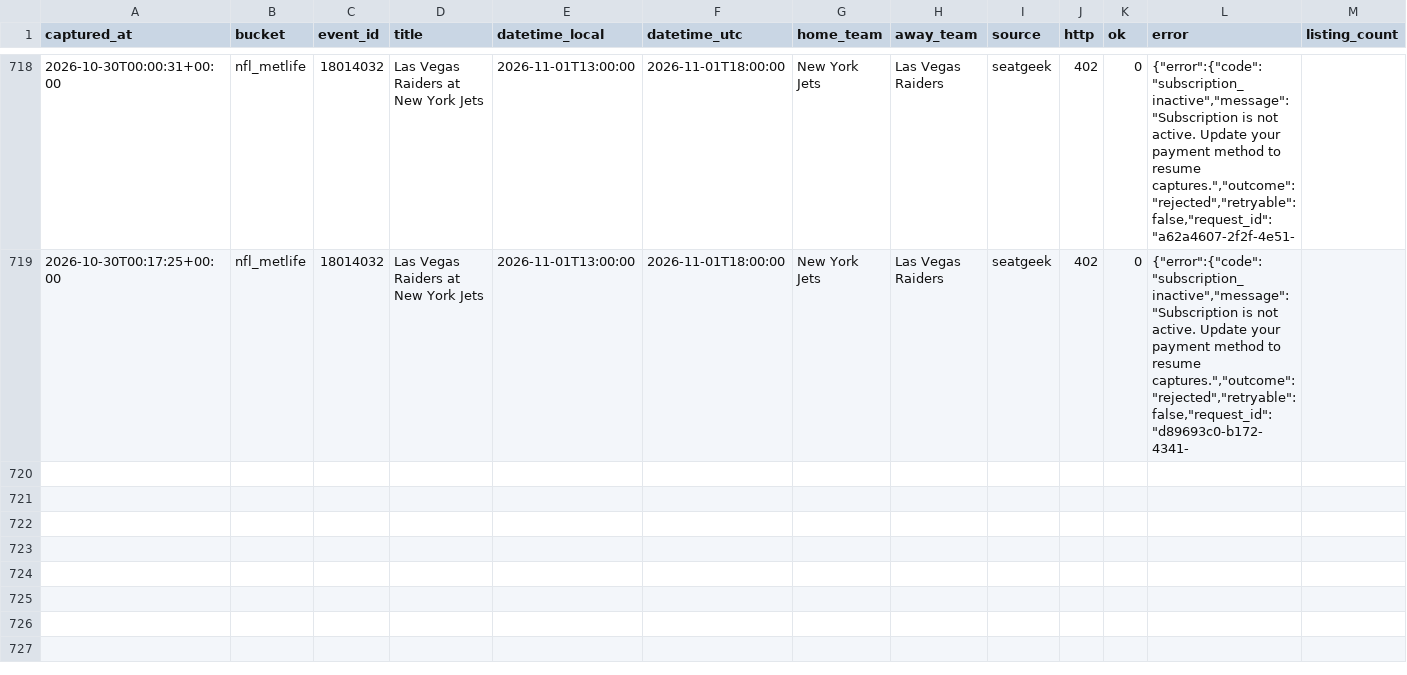
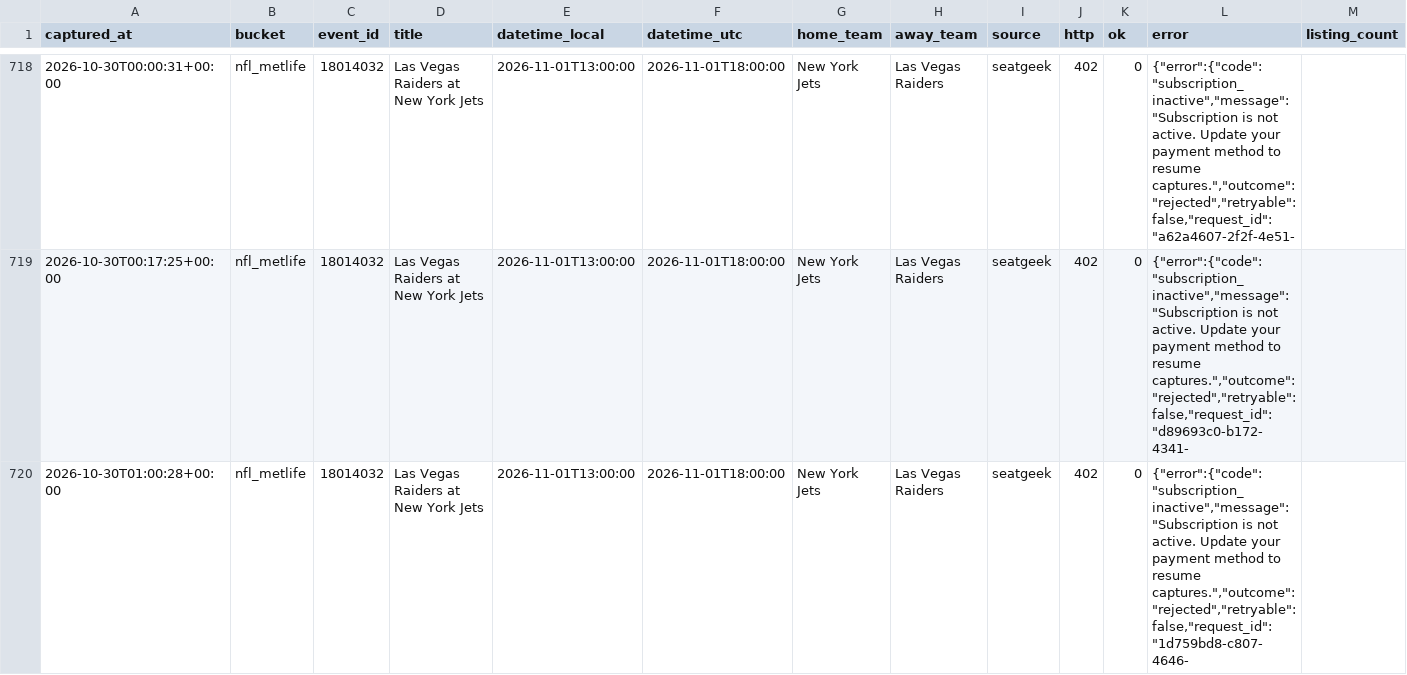
Before and after one commit to schwartzmichael36-create/pricing-october, a CSV file: data/captures.v2.csv, drawn as a sheet; only a part is shown, gaps mark what is left out; rows hold the shown columns only; the diff names each change by its address in the sheet, - before the commit and + after, or states it on an @@ line.

```diff
--- a/data/captures.v2.csv
+++ b/data/captures.v2.csv
+row 720: 2026-10-30T01:00:28+00:00 | nfl_metlife | 18014032 | Las Vegas Raiders at New York Jets | 2026-11-01T13:00:00 | 2026-11-01T18:00:00 | New York Jets | Las Vegas Raiders | seatgeek | 402 | 0 | {"error":{"code":"subscription_inactive","message":"Subscription is not active. Update your payment method to resume captures.","outcome":"rejected","retryable":false,"request_id":"1d759bd8-c807-4646-
```
Also changed, not shown: 2 other files.
